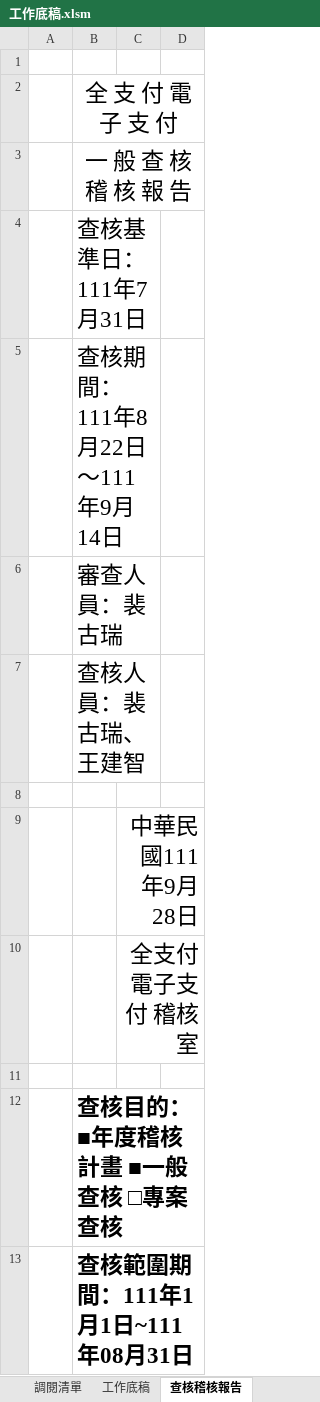
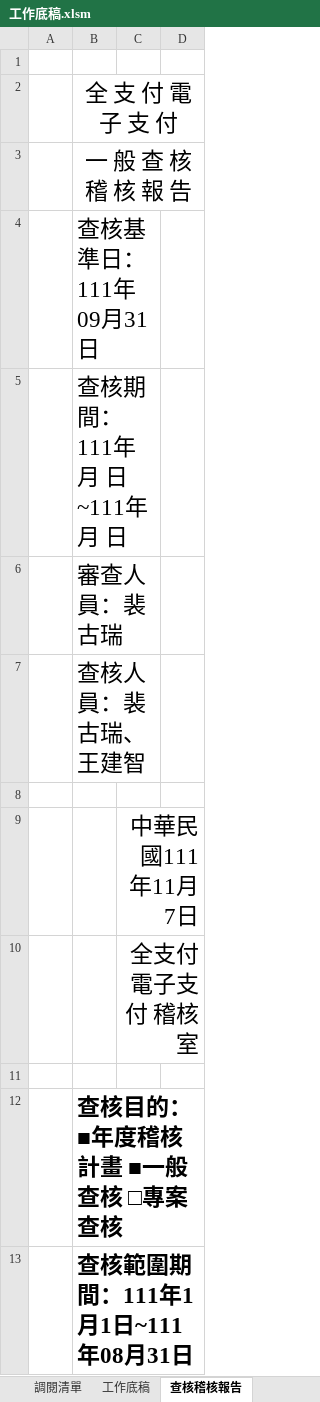
Before and after one commit to Jang-jhih/Audit_RPA, an Excel workbook: 1.底稿自動化/2.自動化底稿/工作底稿.xlsm, sheet 查核稽核報告, drawn as a sheet; only a part is shown; values as stored, in another font and other column widths than the file's, no borders; the diff covers the shown part only; the diff names each change by its address in the sheet, - before the commit and + after, or states it on an @@ line.

```diff
--- a/1.底稿自動化/2.自動化底稿/工作底稿.xlsm (sheet 查核稽核報告)
+++ b/1.底稿自動化/2.自動化底稿/工作底稿.xlsm (sheet 查核稽核報告)
-B4: 查核基準日：111年7月31日
+B4: 查核基準日：111年09月31日
-B5: 查核期間：111年8月22日～111年9月14日
+B5: 查核期間：111年 月 日~111年 月 日
-C9: 中華民國111年9月28日
+C9: 中華民國111年11月7日
```
Also changed, not shown: 9 edited cells elsewhere in this sheet, sheet Variable, sheet 報告藍本, sheet 工作底稿, sheet 調閱清單, formulas that keep their value, hidden cells.
